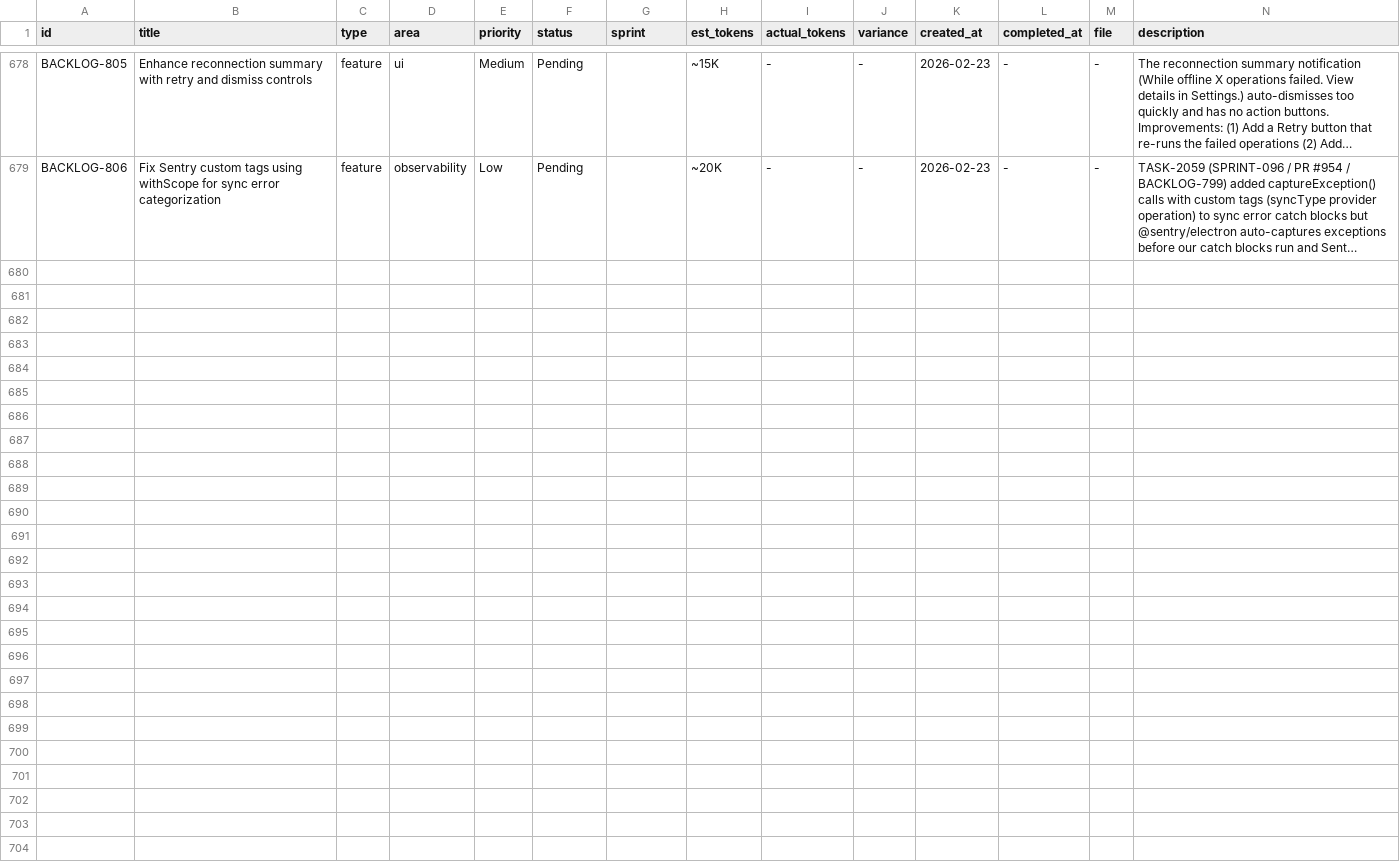
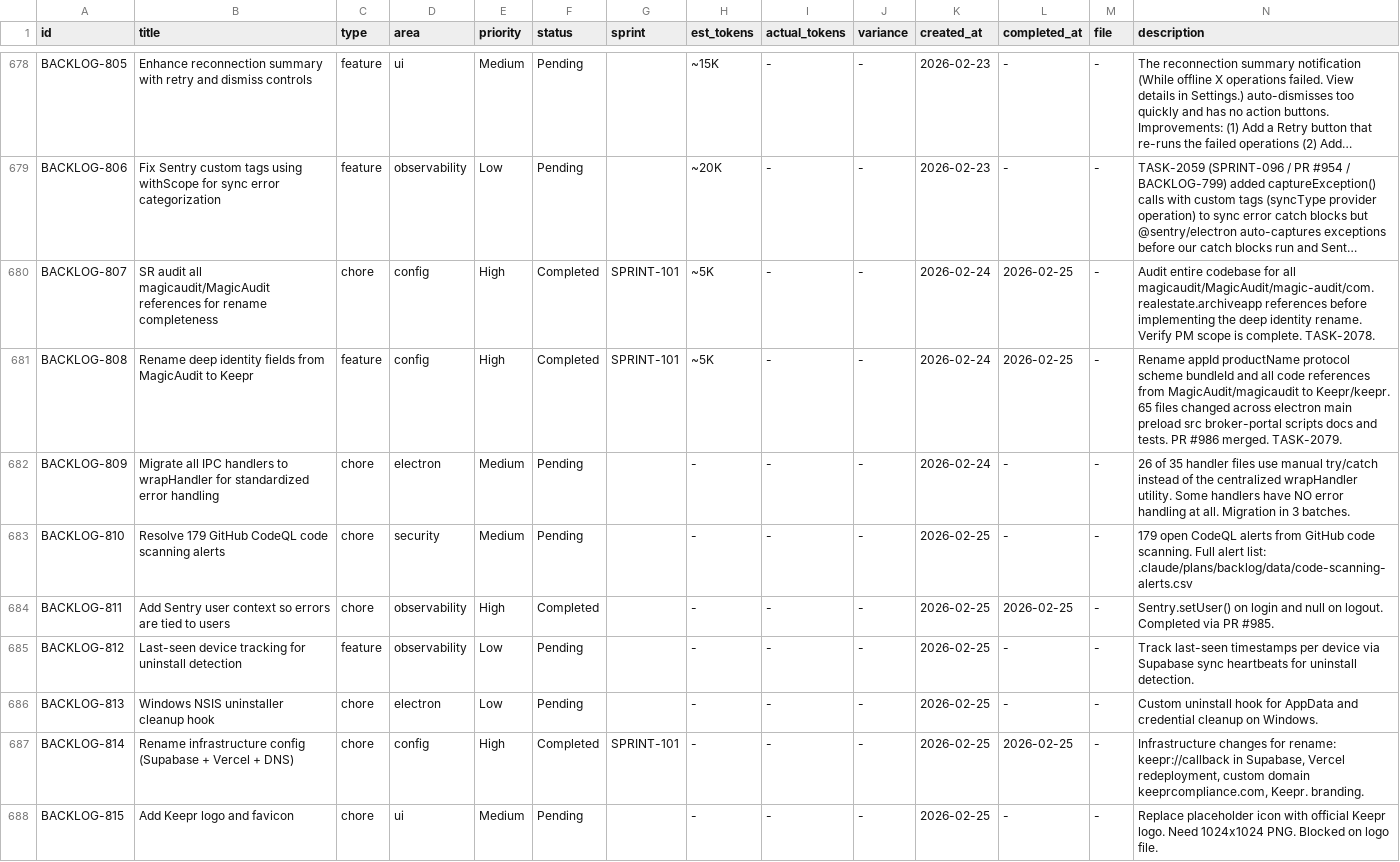
Before and after one commit to 5hdaniel/Mad, a CSV file: .claude/plans/backlog/data/backlog.csv, drawn as a sheet; only a part is shown, gaps mark what is left out; long unchanged cells end in …; the diff names each change by its address in the sheet, - before the commit and + after, or states it on an @@ line.

```diff
--- a/.claude/plans/backlog/data/backlog.csv
+++ b/.claude/plans/backlog/data/backlog.csv
+row 680: BACKLOG-807 | SR audit all magicaudit/MagicAudit references for rename completeness | chore | config | High | Completed | SPRINT-101 | ~5K | - | - | 2026-02-24 | 2026-02-25 | - | Audit entire codebase for all magicaudit/MagicAudit/magic-audit/com.realestate.archiveapp references before implementing the deep identity rename. Verify PM scope is complete. TASK-2078.
+row 681: BACKLOG-808 | Rename deep identity fields from MagicAudit to Keepr | feature | config | High | Completed | SPRINT-101 | ~5K | - | - | 2026-02-24 | 2026-02-25 | - | Rename appId productName protocol scheme bundleId and all code references from MagicAudit/magicaudit to Keepr/keepr. 65 files changed across electron main preload src broker-portal scripts docs and tests. PR #986 merged. TASK-2079.
+row 682: BACKLOG-809 | Migrate all IPC handlers to wrapHandler for standardized error handling | chore | electron | Medium | Pending |  | - | - | - | 2026-02-24 | - | - | 26 of 35 handler files use manual try/catch instead of the centralized wrapHandler utility. Some handlers have NO error handling at all. Migration in 3 batches.
+row 683: BACKLOG-810 | Resolve 179 GitHub CodeQL code scanning alerts | chore | security | Medium | Pending |  | - | - | - | 2026-02-25 | - | - | 179 open CodeQL alerts from GitHub code scanning. Full alert list: .claude/plans/backlog/data/code-scanning-alerts.csv
+row 684: BACKLOG-811 | Add Sentry user context so errors are tied to users | chore | observability | High | Completed |  | - | - | - | 2026-02-25 | 2026-02-25 | - | Sentry.setUser() on login and null on logout. Completed via PR #985.
+row 685: BACKLOG-812 | Last-seen device tracking for uninstall detection | feature | observability | Low | Pending |  | - | - | - | 2026-02-25 | - | - | Track last-seen timestamps per device via Supabase sync heartbeats for uninstall detection.
+row 686: BACKLOG-813 | Windows NSIS uninstaller cleanup hook | chore | electron | Low | Pending |  | - | - | - | 2026-02-25 | - | - | Custom uninstall hook for AppData and credential cleanup on Windows.
+row 687: BACKLOG-814 | Rename infrastructure config (Supabase + Vercel + DNS) | chore | config | High | Completed | SPRINT-101 | - | - | - | 2026-02-25 | 2026-02-25 | - | Infrastructure changes for rename: keepr://callback in Supabase, Vercel redeployment, custom domain keeprcompliance.com, Keepr. branding.
+row 688: BACKLOG-815 | Add Keepr logo and favicon | chore | ui | Medium | Pending |  | - | - | - | 2026-02-25 | - | - | Replace placeholder icon with official Keepr logo. Need 1024x1024 PNG. Blocked on logo file.
```
Also changed, not shown: 1 other file.
